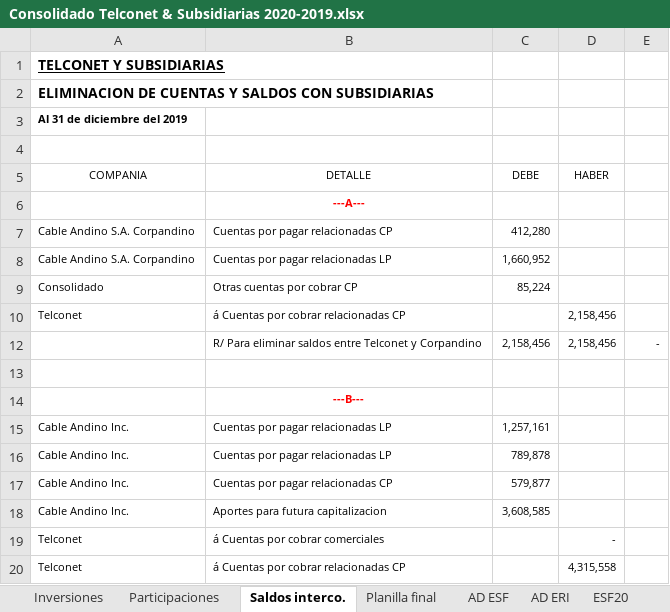
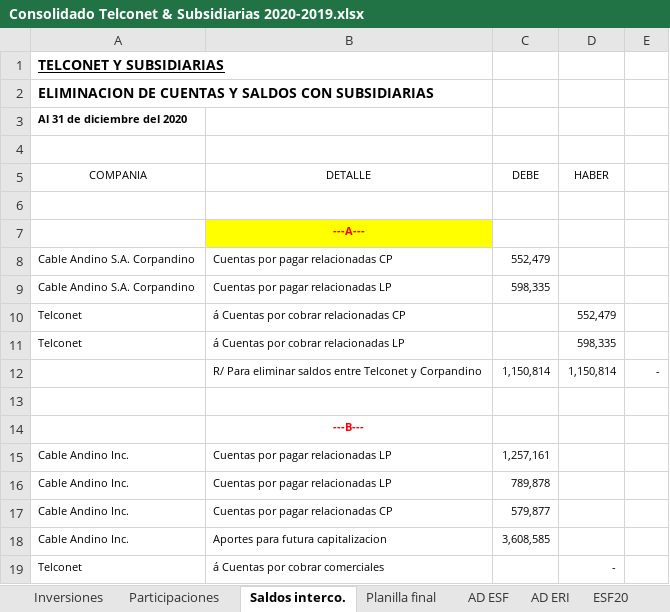
Before and after one commit to Carlosgustavoalmeida/consolidados, an Excel workbook: Consolidado Telconet & Subsidiarias 2020-2019.xlsx, sheet Saldos interco., drawn as a sheet; only a part is shown; the shorter side is filled out with more unchanged rows; values as stored, in another font and other column widths than the file's, no borders; removed rows and columns are numbered as before the commit, all else as after; the diff covers the shown part only; the diff names each change by its address in the sheet, - before the commit and + after, or states it on an @@ line.

```diff
--- a/Consolidado Telconet & Subsidiarias 2020-2019.xlsx (sheet Saldos interco.)
+++ b/Consolidado Telconet & Subsidiarias 2020-2019.xlsx (sheet Saldos interco.)
-A3 (COMPANIA): Al 31 de diciembre del 2019
+A3 (COMPANIA): Al 31 de diciembre del 2020
+row 6: (empty)
-B7 fill: none
+B7 fill: #FFFF00
-C8 (DEBE): 412,280
+C8 (DEBE): 552,479
-C9 (DEBE): 1,660,952
+C9 (DEBE): 598,335
-row 9: Consolidado | Otras cuentas por cobrar CP | 85,224
-D10 (HABER): 2,158,456
+D10 (HABER): 552,479
-row 12:  | R/ Para eliminar saldos entre Telconet y Corpandino | 2,158,456 | 2,158,456 | -
+row 11: Telconet | á Cuentas por cobrar relacionadas LP |  | 598,335
+row 12:  | R/ Para eliminar saldos entre Telconet y Corpandino | 1,150,814 | 1,150,814 | -
```
Also changed, not shown: 6 removed rows, 9 hidden or unhidden rows and 2 edited cells elsewhere in this sheet, sheet AD ESF, sheet Participaciones, formulas that keep their value, hidden cells, 2 other files.
